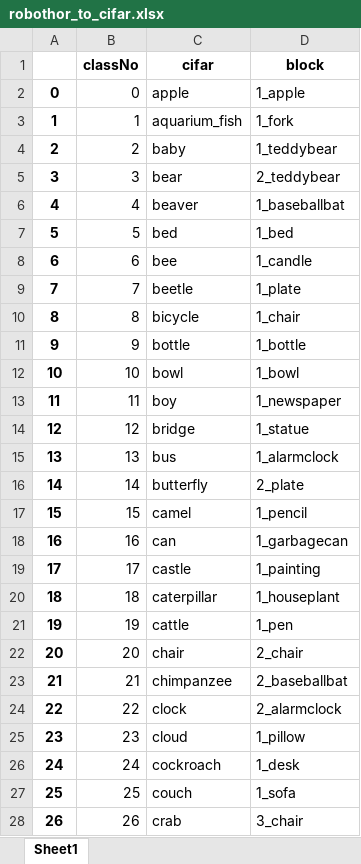
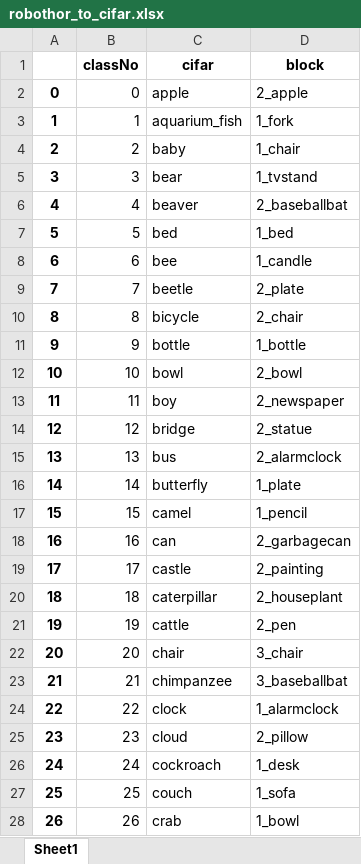
Before and after one commit to nerotgi/AI2THOR, an Excel workbook: data/robothor_to_cifar.xlsx, sheet Sheet1, drawn as a sheet; only a part is shown; values as stored, in another font and other column widths than the file's, no borders; the diff covers the shown part only; the diff names each change by its address in the sheet, - before the commit and + after, or states it on an @@ line.

```diff
--- a/data/robothor_to_cifar.xlsx (sheet Sheet1)
+++ b/data/robothor_to_cifar.xlsx (sheet Sheet1)
-D2 (block): 1_apple
+D2 (block): 2_apple
-D4 (block): 1_teddybear
+D4 (block): 1_chair
-D5 (block): 2_teddybear
+D5 (block): 1_tvstand
-D6 (block): 1_baseballbat
+D6 (block): 2_baseballbat
-D9 (block): 1_plate
+D9 (block): 2_plate
-D10 (block): 1_chair
+D10 (block): 2_chair
-D12 (block): 1_bowl
+D12 (block): 2_bowl
-D13 (block): 1_newspaper
+D13 (block): 2_newspaper
-D14 (block): 1_statue
+D14 (block): 2_statue
-D15 (block): 1_alarmclock
+D15 (block): 2_alarmclock
-D16 (block): 2_plate
+D16 (block): 1_plate
-D18 (block): 1_garbagecan
+D18 (block): 2_garbagecan
-D19 (block): 1_painting
+D19 (block): 2_painting
-D20 (block): 1_houseplant
+D20 (block): 2_houseplant
-D21 (block): 1_pen
+D21 (block): 2_pen
-D22 (block): 2_chair
+D22 (block): 3_chair
-D23 (block): 2_baseballbat
+D23 (block): 3_baseballbat
-D24 (block): 2_alarmclock
+D24 (block): 1_alarmclock
-D25 (block): 1_pillow
+D25 (block): 2_pillow
-D28 (block): 3_chair
+D28 (block): 1_bowl
```
Also changed, not shown: 53 edited cells elsewhere in this sheet, data/robothor_to_grocery.xlsx, 2 other files.
